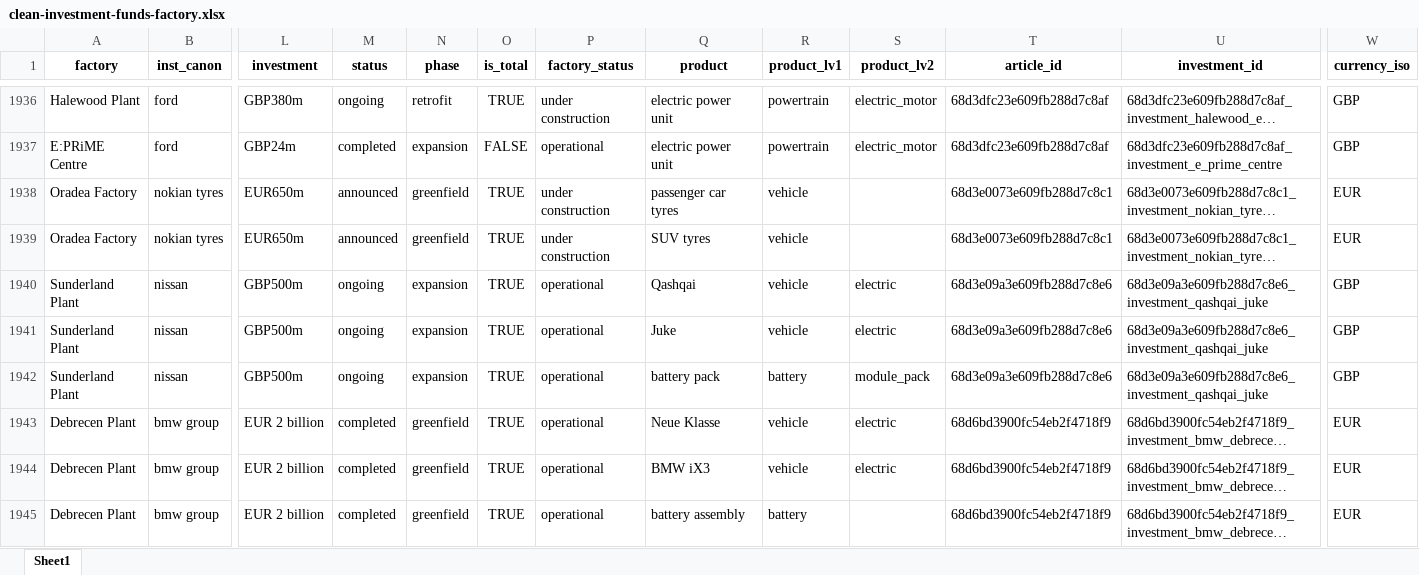
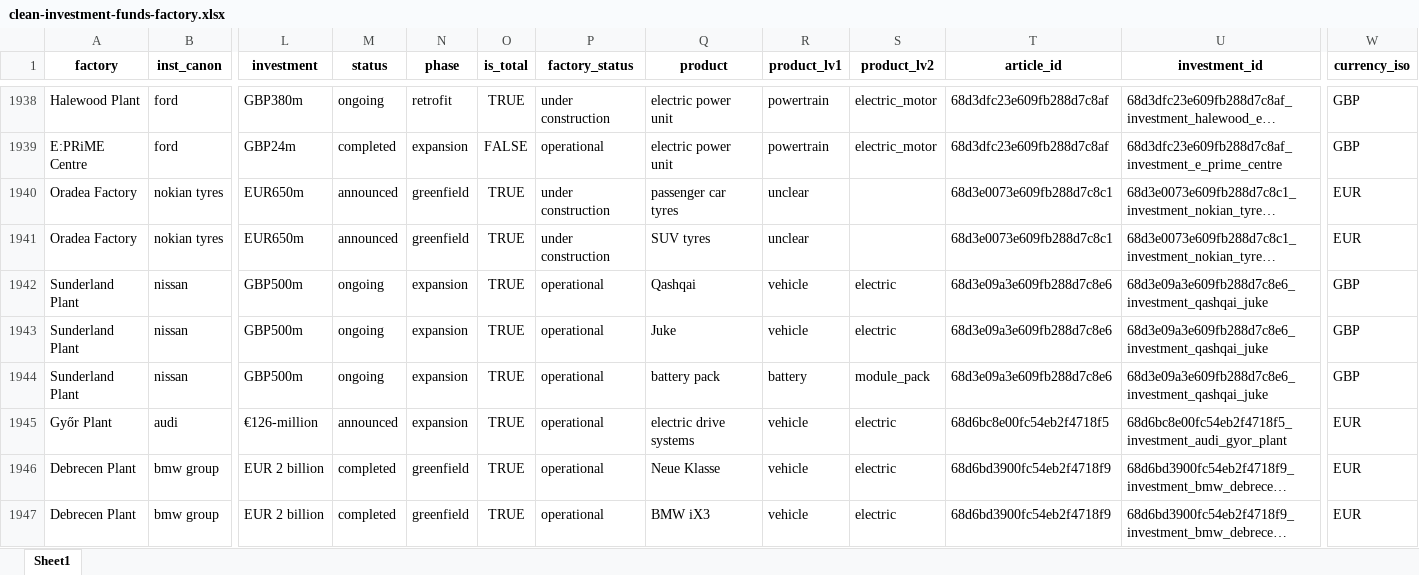
Before and after one commit to benmcwilliams/tuone-core, an Excel workbook: reconcile/storage/output/clean-investment-funds-factory.xlsx, sheet Sheet1, drawn as a sheet; only a part is shown, gaps mark what is left out; the shorter side is filled out with more unchanged rows; long unchanged cells end in …; values as stored, in another font and other column widths than the file's, no borders; addresses are those after the commit; rows hold the shown columns only; the diff covers the shown part only; the diff names each change by its address in the sheet, - before the commit and + after, or states it on an @@ line.

```diff
--- a/reconcile/storage/output/clean-investment-funds-factory.xlsx (sheet Sheet1)
+++ b/reconcile/storage/output/clean-investment-funds-factory.xlsx (sheet Sheet1)
-R1940:R1941 (product_lv1): vehicle
+R1940:R1941 (product_lv1): unclear
+row 1945: Győr Plant | audi | €126-million | announced | expansion | TRUE | operational | electric drive systems | vehicle | electric | 68d6bc8e00fc54eb2f4718f5 | 68d6bc8e00fc54eb2f4718f5_investment_audi_gyor_plant | EUR
```
Also changed, not shown: 13 added rows and 2 edited cells elsewhere in this sheet, reconcile/storage/output/factory-technological-clean-capacities-investments.xlsx, reconcile/storage/output/factory_registry.xlsx, 21 other files.
